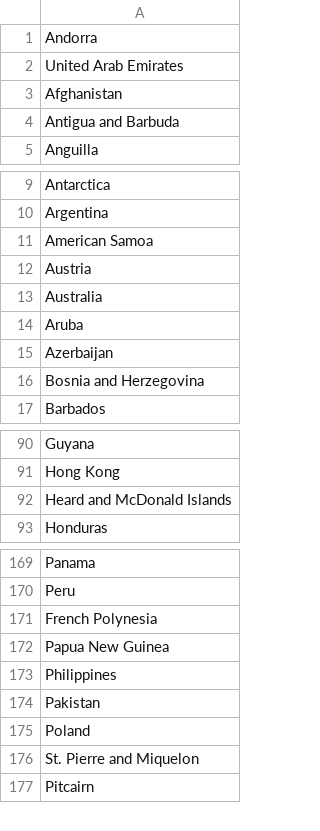
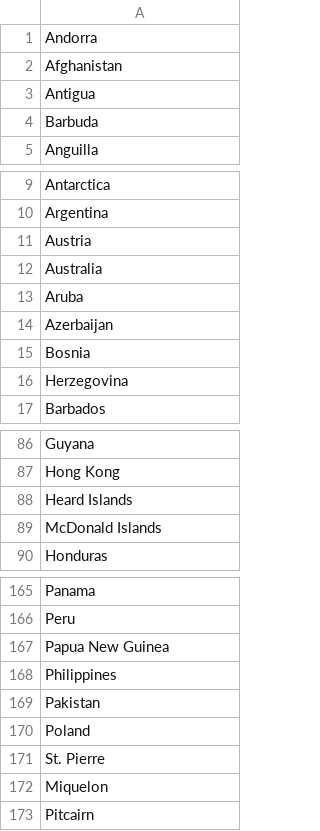
Before and after one commit to ddvorkin/team_hacky, a CSV file: countries.csv, drawn as a sheet; only a part is shown, gaps mark what is left out; the diff covers the shown part only.

```diff
--- a/countries.csv
+++ b/countries.csv
@@ -1,5 +1,5 @@
 Andorra
-United Arab Emirates
 Afghanistan
-Antigua and Barbuda
+Antigua
+Barbuda
 Anguilla
@@ -10,3 +10,2 @@ Antarctica
 Argentina
-American Samoa
 Austria
@@ -15,3 +14,4 @@ Aruba
 Azerbaijan
-Bosnia and Herzegovina
+Bosnia
+Herzegovina
 Barbados
@@ -91,3 +87,4 @@ Guyana
 Hong Kong
-Heard and McDonald Islands
+Heard Islands
+McDonald Islands
 Honduras
@@ -170,3 +166,2 @@ Panama
 Peru
-French Polynesia
 Papua New Guinea
@@ -175,3 +170,4 @@ Pakistan
 Poland
-St. Pierre and Miquelon
+St. Pierre
+Miquelon
 Pitcairn
```
Also changed, not shown: 5 added rows, 15 removed rows and 10 edited cells elsewhere in this file, state.csv, 2 other files.
